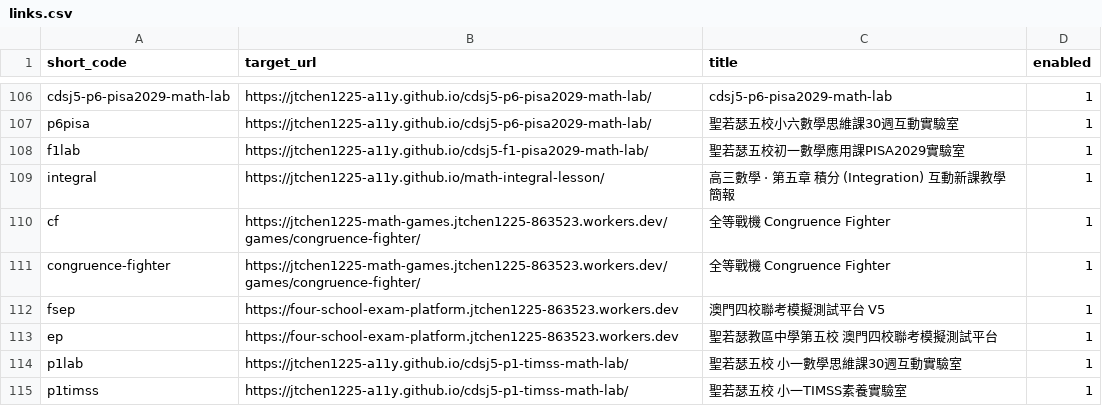
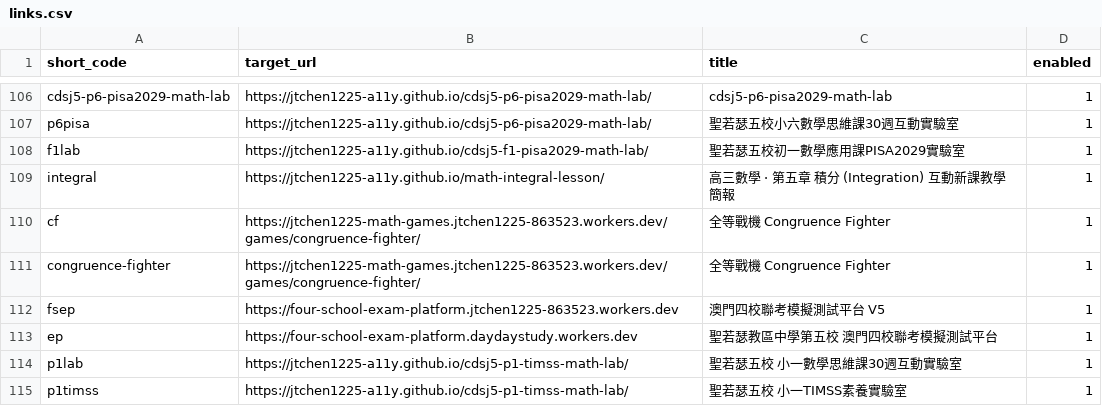
Before and after one commit to jtchen1225-a11y/daydaystudy-short-url, a CSV file: links.csv, drawn as a sheet; only a part is shown, gaps mark what is left out.

Commit message:
feat: 手動新增短網址 /ep

```diff
--- a/links.csv
+++ b/links.csv
@@ -112,3 +112,3 @@ congruence-fighter,https://jtchen1225-math-games.jtchen1225-863523.workers.dev/g
 fsep,https://four-school-exam-platform.jtchen1225-863523.workers.dev,澳門四校聯考模擬測試平台 V5,1
-ep,https://four-school-exam-platform.jtchen1225-863523.workers.dev,聖若瑟教區中學第五校 澳門四校聯考模擬測試平台,1
+ep,https://four-school-exam-platform.daydaystudy.workers.dev,聖若瑟教區中學第五校 澳門四校聯考模擬測試平台,1
 p1lab,https://jtchen1225-a11y.github.io/cdsj5-p1-timss-math-lab/,聖若瑟五校 小一數學思維課30週互動實驗室,1
```
